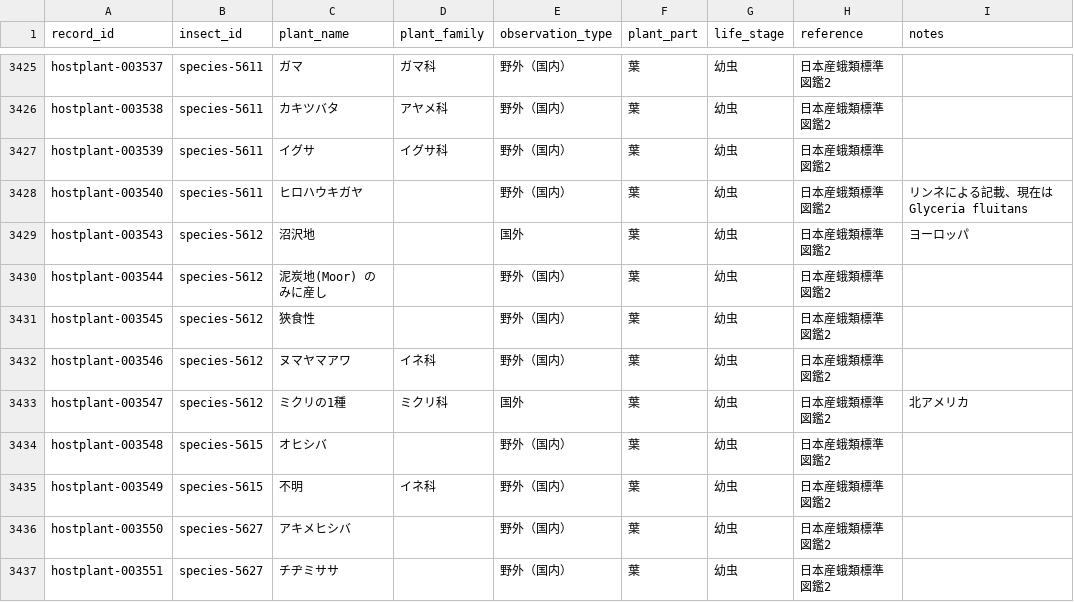
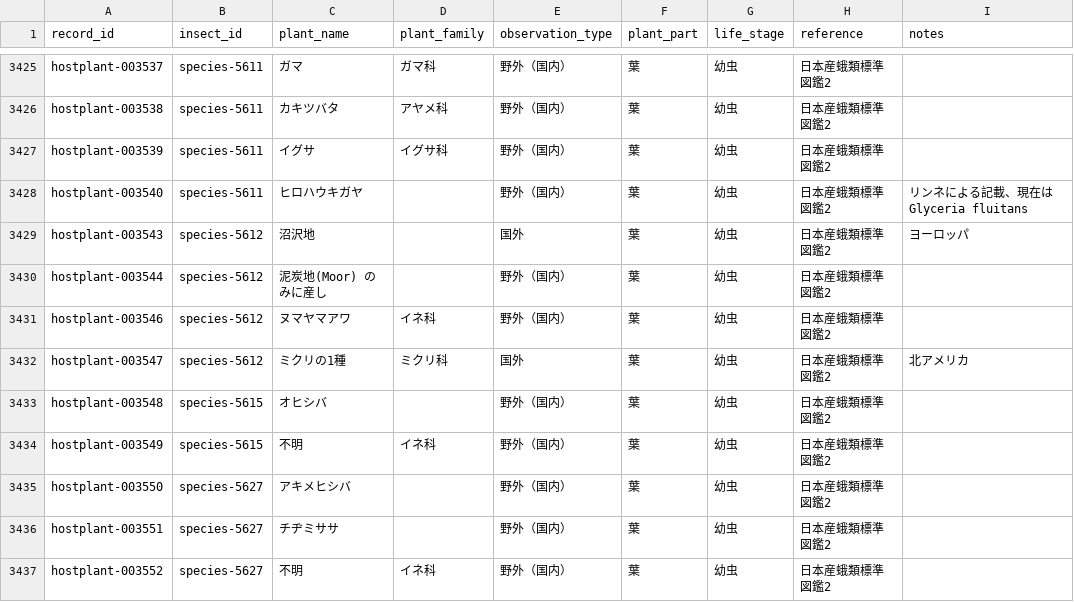
Before and after one commit to orau98/orau98.github.io, a CSV file: normalized_data/hostplants.csv, drawn as a sheet; only a part is shown, gaps mark what is left out; the shorter side is filled out with more unchanged rows.

Commit message:
fix(kitainekin-uwaba): 狭食性を食草から生態情報へ移動\n\n- species-5612 (キタイネキンウワバ): hostplants.csv から『狭食性』行を削除\n- general_notes.csv に『生態情報: 狭食性』を追加（出典: 日本産蛾類標準図鑑2）\n- normalized_data も同様に反映\n- メタ/サイトマップを再生成

```diff
--- a/normalized_data/hostplants.csv
+++ b/normalized_data/hostplants.csv
@@ -3430,3 +3430,2 @@ hostplant-003543,species-5612,沼沢地,,国外,葉,幼虫,日本産蛾類標準
 hostplant-003544,species-5612,泥炭地(Moor) のみに産し,,野外（国内）,葉,幼虫,日本産蛾類標準図鑑2,
-hostplant-003545,species-5612,狹食性,,野外（国内）,葉,幼虫,日本産蛾類標準図鑑2,
 hostplant-003546,species-5612,ヌマヤマアワ,イネ科,野外（国内）,葉,幼虫,日本産蛾類標準図鑑2,
```
Also changed, not shown: normalized_data/general_notes.csv, public/general_notes.csv, 35 other files.
